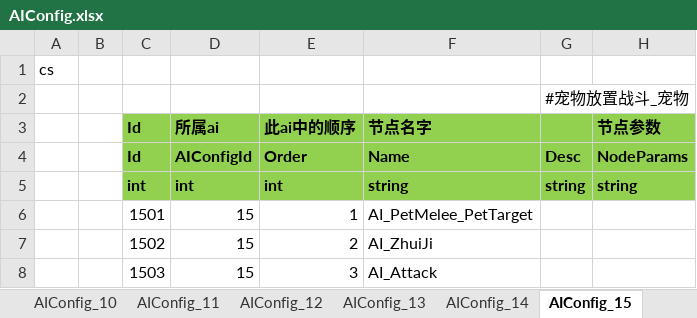
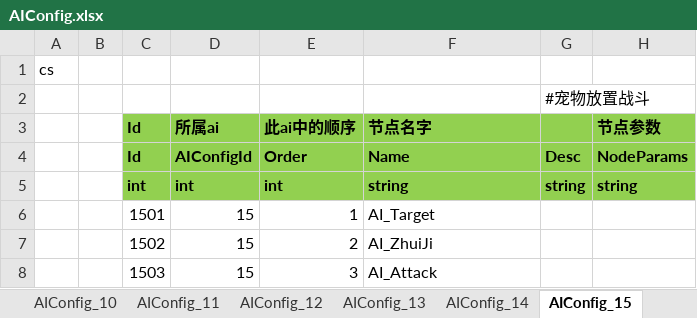
Before and after one commit to csyinghuochong/mengjing, an Excel workbook: Unity/Assets/Config/Excel/AIConfig.xlsx, sheet AIConfig_15, drawn as a sheet; values as stored, in another font and other column widths than the file's, no borders; the diff names each change by its address in the sheet, - before the commit and + after, or states it on an @@ line.

```diff
--- a/Unity/Assets/Config/Excel/AIConfig.xlsx (sheet AIConfig_15)
+++ b/Unity/Assets/Config/Excel/AIConfig.xlsx (sheet AIConfig_15)
-G2: #宠物放置战斗_宠物
+G2: #宠物放置战斗
-F6 (节点名字): AI_PetMelee_PetTarget
+F6 (节点名字): AI_Target
```
Also changed, not shown: other sheet tabs, Unity/Assets/Config/Excel/MonsterConfig.xlsx, Unity/Assets/Config/Excel/MonsterPositionConfig.xlsx, 23 other files.
